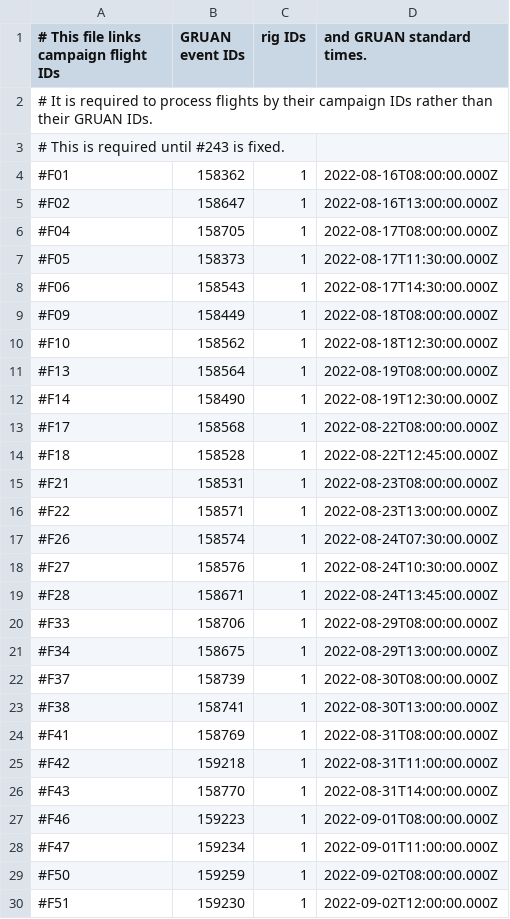
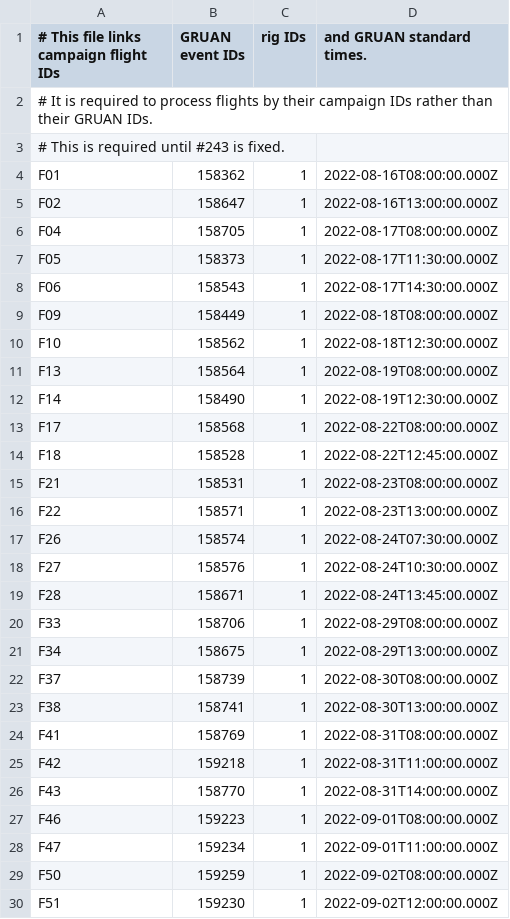
Before and after one commit to MeteoSwiss/dvas, a CSV file: src/dvas_recipes/recipes/uaii2022_fid-eid-rid-edt_day.csv, drawn as a sheet; only a part is shown; the diff covers the shown part only.

Commit message:
Update fid_eid list with cfh flights

```diff
--- a/src/dvas_recipes/recipes/uaii2022_fid-eid-rid-edt_day.csv
+++ b/src/dvas_recipes/recipes/uaii2022_fid-eid-rid-edt_day.csv
@@ -3,28 +3,28 @@
 # This is required until #243 is fixed.
-#F01,158362,1,2022-08-16T08:00:00.000Z
-#F02,158647,1,2022-08-16T13:00:00.000Z
-#F04,158705,1,2022-08-17T08:00:00.000Z
-#F05,158373,1,2022-08-17T11:30:00.000Z
-#F06,158543,1,2022-08-17T14:30:00.000Z
-#F09,158449,1,2022-08-18T08:00:00.000Z
-#F10,158562,1,2022-08-18T12:30:00.000Z
-#F13,158564,1,2022-08-19T08:00:00.000Z
-#F14,158490,1,2022-08-19T12:30:00.000Z
-#F17,158568,1,2022-08-22T08:00:00.000Z
-#F18,158528,1,2022-08-22T12:45:00.000Z
-#F21,158531,1,2022-08-23T08:00:00.000Z
-#F22,158571,1,2022-08-23T13:00:00.000Z
-#F26,158574,1,2022-08-24T07:30:00.000Z
-#F27,158576,1,2022-08-24T10:30:00.000Z
-#F28,158671,1,2022-08-24T13:45:00.000Z
-#F33,158706,1,2022-08-29T08:00:00.000Z
-#F34,158675,1,2022-08-29T13:00:00.000Z
-#F37,158739,1,2022-08-30T08:00:00.000Z
-#F38,158741,1,2022-08-30T13:00:00.000Z
-#F41,158769,1,2022-08-31T08:00:00.000Z
-#F42,159218,1,2022-08-31T11:00:00.000Z
-#F43,158770,1,2022-08-31T14:00:00.000Z
-#F46,159223,1,2022-09-01T08:00:00.000Z
-#F47,159234,1,2022-09-01T11:00:00.000Z
-#F50,159259,1,2022-09-02T08:00:00.000Z
-#F51,159230,1,2022-09-02T12:00:00.000Z
+F01,158362,1,2022-08-16T08:00:00.000Z
+F02,158647,1,2022-08-16T13:00:00.000Z
+F04,158705,1,2022-08-17T08:00:00.000Z
+F05,158373,1,2022-08-17T11:30:00.000Z
+F06,158543,1,2022-08-17T14:30:00.000Z
+F09,158449,1,2022-08-18T08:00:00.000Z
+F10,158562,1,2022-08-18T12:30:00.000Z
+F13,158564,1,2022-08-19T08:00:00.000Z
+F14,158490,1,2022-08-19T12:30:00.000Z
+F17,158568,1,2022-08-22T08:00:00.000Z
+F18,158528,1,2022-08-22T12:45:00.000Z
+F21,158531,1,2022-08-23T08:00:00.000Z
+F22,158571,1,2022-08-23T13:00:00.000Z
+F26,158574,1,2022-08-24T07:30:00.000Z
+F27,158576,1,2022-08-24T10:30:00.000Z
+F28,158671,1,2022-08-24T13:45:00.000Z
+F33,158706,1,2022-08-29T08:00:00.000Z
+F34,158675,1,2022-08-29T13:00:00.000Z
+F37,158739,1,2022-08-30T08:00:00.000Z
+F38,158741,1,2022-08-30T13:00:00.000Z
+F41,158769,1,2022-08-31T08:00:00.000Z
+F42,159218,1,2022-08-31T11:00:00.000Z
+F43,158770,1,2022-08-31T14:00:00.000Z
+F46,159223,1,2022-09-01T08:00:00.000Z
+F47,159234,1,2022-09-01T11:00:00.000Z
+F50,159259,1,2022-09-02T08:00:00.000Z
+F51,159230,1,2022-09-02T12:00:00.000Z
```
Also changed, not shown: 14 edited cells elsewhere in this file, src/dvas_recipes/recipes/uaii2022_fid-eid-rid-edt_night.csv, 1 other file.
